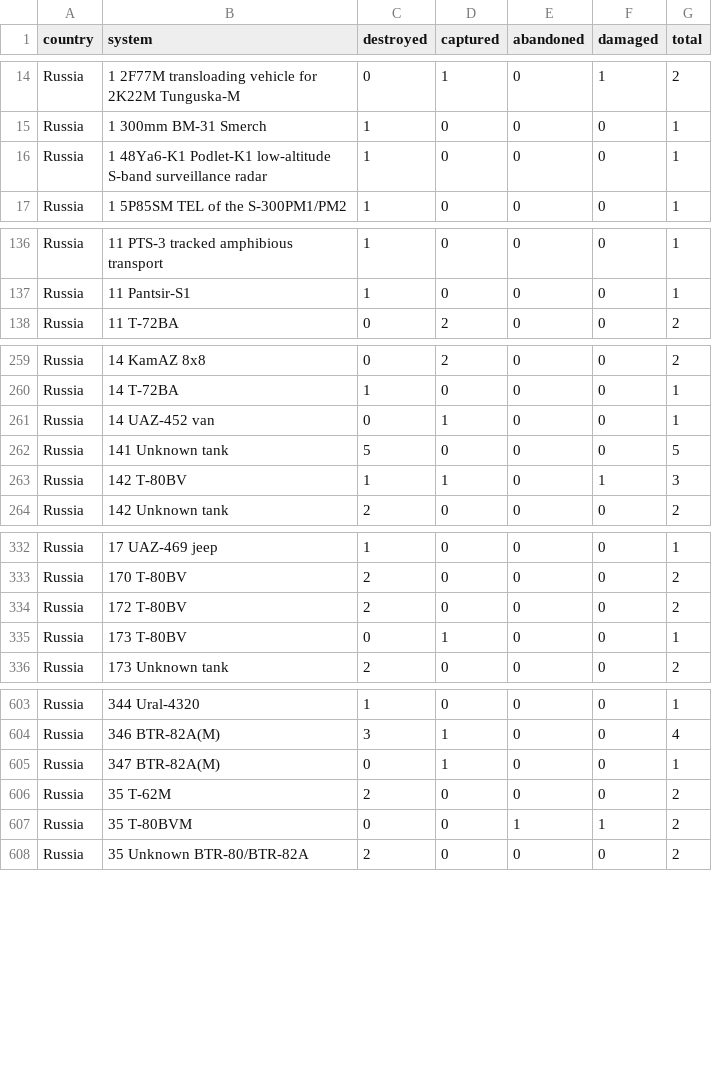
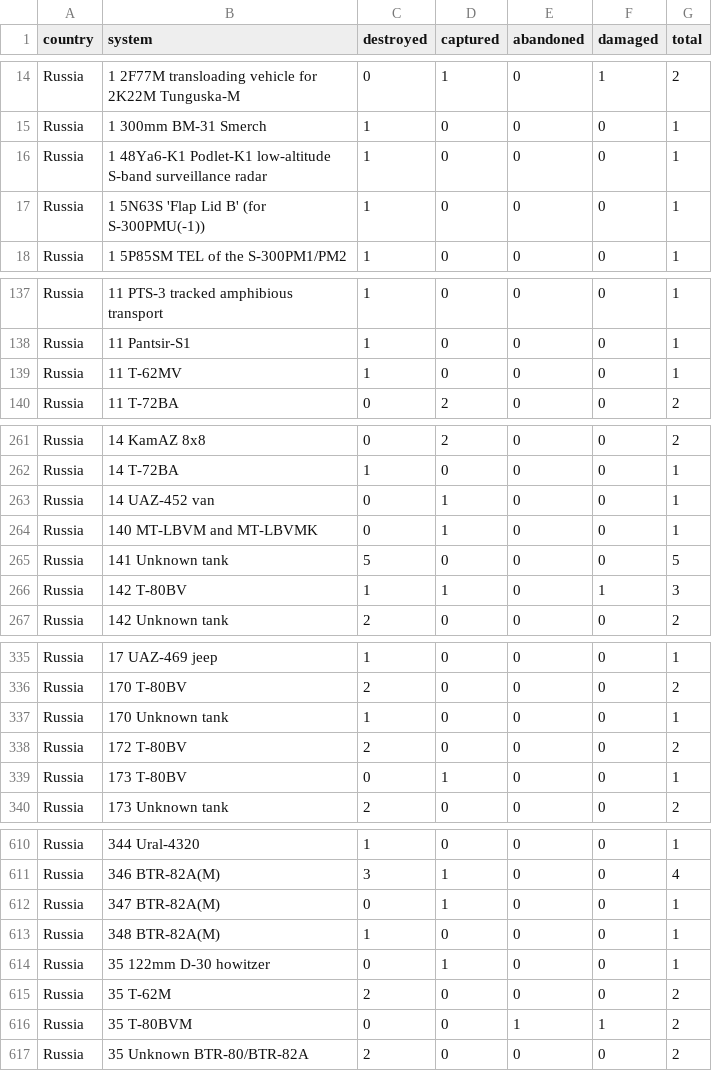
Before and after one commit to scarnecchia/oryx_data, a CSV file: totals_by_system_wide.csv, drawn as a sheet; only a part is shown, gaps mark what is left out; the diff covers the shown part only.

```diff
--- a/totals_by_system_wide.csv
+++ b/totals_by_system_wide.csv
@@ -16,2 +16,3 @@ Russia,1 300mm BM-31 Smerch,1,0,0,0,1
 Russia,1 48Ya6-K1 Podlet-K1 low-altitude S-band surveillance radar,1,0,0,0,1
+Russia,1 5N63S 'Flap Lid B' (for S-300PMU(-1)),1,0,0,0,1
 Russia,1 5P85SM TEL of the S-300PM1/PM2,1,0,0,0,1
@@ -137,2 +138,3 @@ Russia,11 PTS-3 tracked amphibious transport,1,0,0,0,1
 Russia,11 Pantsir-S1,1,0,0,0,1
+Russia,11 T-62MV,1,0,0,0,1
 Russia,11 T-72BA,0,2,0,0,2
@@ -261,2 +263,3 @@ Russia,14 T-72BA,1,0,0,0,1
 Russia,14 UAZ-452 van,0,1,0,0,1
+Russia,140 MT-LBVM and MT-LBVMK,0,1,0,0,1
 Russia,141 Unknown tank,5,0,0,0,5
@@ -333,2 +336,3 @@ Russia,17 UAZ-469 jeep,1,0,0,0,1
 Russia,170 T-80BV,2,0,0,0,2
+Russia,170 Unknown tank,1,0,0,0,1
 Russia,172 T-80BV,2,0,0,0,2
@@ -605,2 +612,4 @@ Russia,346 BTR-82A(M),3,1,0,0,4
 Russia,347 BTR-82A(M),0,1,0,0,1
+Russia,348 BTR-82A(M),1,0,0,0,1
+Russia,35 122mm D-30 howitzer,0,1,0,0,1
 Russia,35 T-62M,2,0,0,0,2
```
Also changed, not shown: 8 added rows and 14 edited cells elsewhere in this file, daily_count.csv, event_abandoned.csv, 5 other files.
